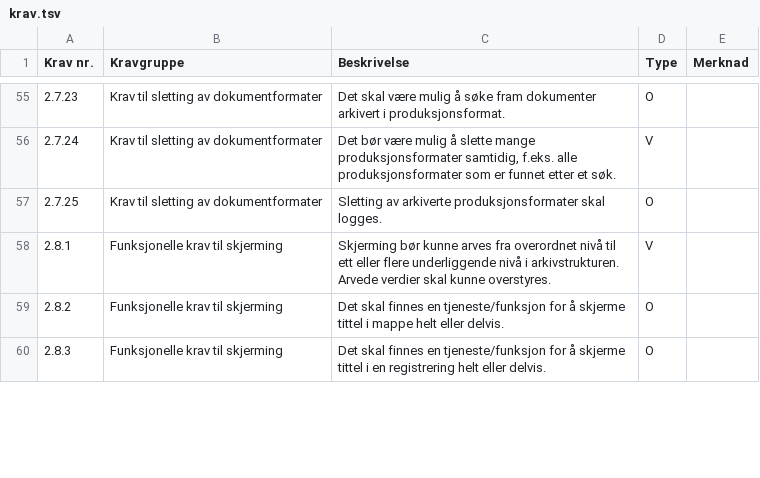
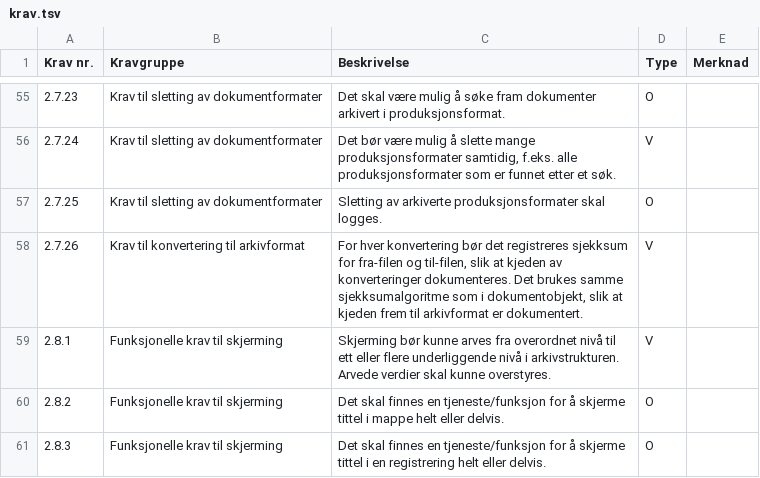
Before and after one commit to arkivverket/noark5-standard, a TSV file: avledet/krav.tsv, drawn as a sheet; only a part is shown, gaps mark what is left out; the diff covers the shown part only; the diff names each change by its address in the sheet, - before the commit and + after, or states it on an @@ line.

Commit message:
Oppdatert generert krav.tsv.

```diff
--- a/avledet/krav.tsv
+++ b/avledet/krav.tsv
+row 58: 2.7.26 | Krav til konvertering til arkivformat | For hver konvertering bør det registreres sjekksum for fra-filen og til-filen, slik at kjeden av konverteringer dokumenteres. Det brukes samme sjekksumalgoritme som i dokumentobjekt, slik at kjeden frem til arkivformat er dokumentert. | V
```
Also changed, not shown: 5 edited cells elsewhere in this file.
